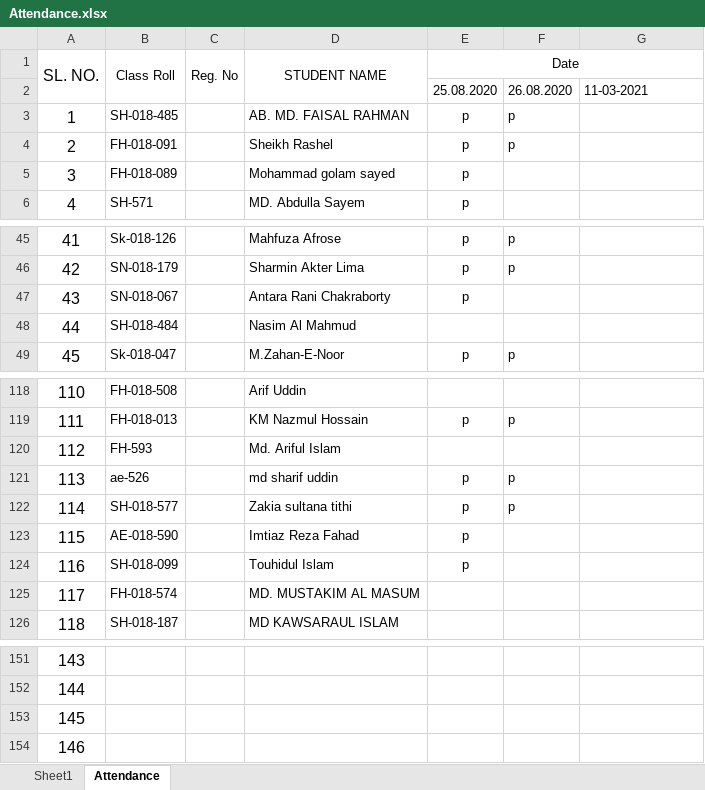
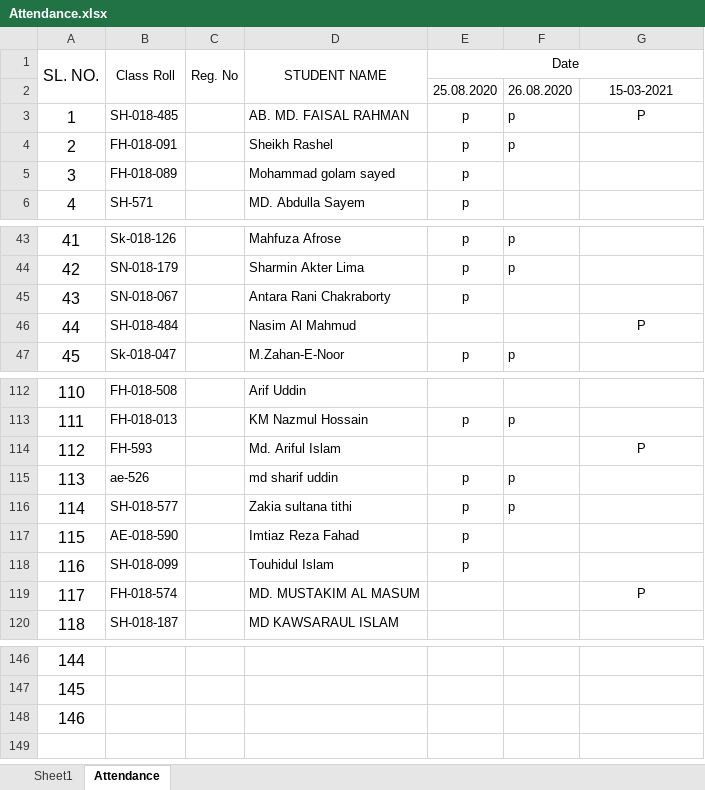
Before and after one commit to foy4748/attendance_automation, an Excel workbook: Attendance.xlsx, sheet Attendance, drawn as a sheet; only a part is shown, gaps mark what is left out; values as stored, in another font and other column widths than the file's, no borders; removed rows and columns are numbered as before the commit, all else as after; the diff covers the shown part only; the diff names each change by its address in the sheet, - before the commit and + after, or states it on an @@ line.

```diff
--- a/Attendance.xlsx (sheet Attendance)
+++ b/Attendance.xlsx (sheet Attendance)
-G2: 11-03-2021
+G2: 15-03-2021
-G2 alignment: left
+G2 alignment: center
-G3: (empty)
+G3: P
-G46: (empty)
+G46: P
-G114: (empty)
+G114: P
-G119: (empty)
+G119: P
@@ column A (SL. NO.) renumbered between rows 137 and 148 @@
-row 154: 146
```
Also changed, not shown: 1 added row, 6 removed rows and 34 edited cells elsewhere in this sheet, charts or pictures, 2 other files.
